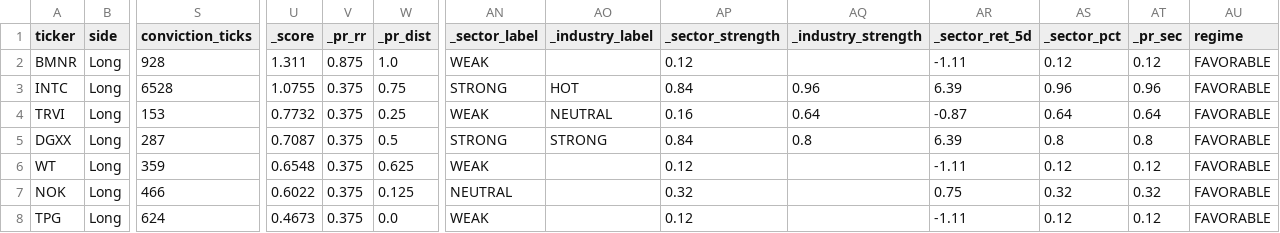
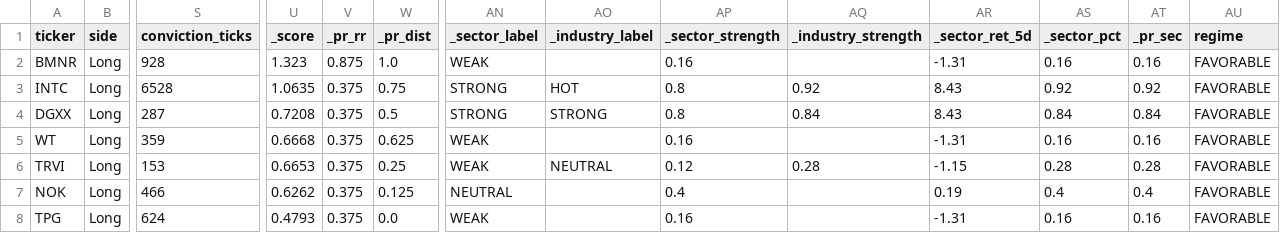
Before and after one commit to ideggplant/fem-dashboard, a CSV file: scans/fem_abook_2026-05-06_0531_mid.csv, drawn as a sheet; only a part is shown, gaps mark what is left out; removed rows and columns are numbered as before the commit, all else as after; rows hold the shown columns only; the diff names each change by its address in the sheet, - before the commit and + after, or states it on an @@ line.

Commit message:
scan: update fem_abook_2026-05-06_0531_mid.csv

```diff
--- a/scans/fem_abook_2026-05-06_0531_mid.csv
+++ b/scans/fem_abook_2026-05-06_0531_mid.csv
-U2 (_score): 1.311
+U2 (_score): 1.323
-AP2 (_sector_strength): 0.12
+AP2 (_sector_strength): 0.16
-AR2 (_sector_ret_5d): -1.11
+AR2 (_sector_ret_5d): -1.31
-AS2 (_sector_pct): 0.12
+AS2 (_sector_pct): 0.16
-AT2 (_pr_sec): 0.12
+AT2 (_pr_sec): 0.16
-U3 (_score): 1.0755
+U3 (_score): 1.0635
-AP3 (_sector_strength): 0.84
+AP3 (_sector_strength): 0.8
-AQ3 (_industry_strength): 0.96
+AQ3 (_industry_strength): 0.92
-AR3 (_sector_ret_5d): 6.39
+AR3 (_sector_ret_5d): 8.43
-AS3 (_sector_pct): 0.96
+AS3 (_sector_pct): 0.92
-AT3 (_pr_sec): 0.96
+AT3 (_pr_sec): 0.92
-row 4: TRVI | Long | 153 | 0.7732 | 0.375 | 0.25 | WEAK | NEUTRAL | 0.16 | 0.64 | -0.87 | 0.64 | 0.64 | FAVORABLE
-U4 (_score): 0.7087
+U4 (_score): 0.7208
-AP4 (_sector_strength): 0.84
+AP4 (_sector_strength): 0.8
-AQ4 (_industry_strength): 0.8
+AQ4 (_industry_strength): 0.84
-AR4 (_sector_ret_5d): 6.39
+AR4 (_sector_ret_5d): 8.43
-AS4 (_sector_pct): 0.8
+AS4 (_sector_pct): 0.84
-AT4 (_pr_sec): 0.8
+AT4 (_pr_sec): 0.84
-U5 (_score): 0.6548
+U5 (_score): 0.6668
-AP5 (_sector_strength): 0.12
+AP5 (_sector_strength): 0.16
-AR5 (_sector_ret_5d): -1.11
+AR5 (_sector_ret_5d): -1.31
-AS5 (_sector_pct): 0.12
+AS5 (_sector_pct): 0.16
-AT5 (_pr_sec): 0.12
+AT5 (_pr_sec): 0.16
+row 6: TRVI | Long | 153 | 0.6653 | 0.375 | 0.25 | WEAK | NEUTRAL | 0.12 | 0.28 | -1.15 | 0.28 | 0.28 | FAVORABLE
-U7 (_score): 0.6022
+U7 (_score): 0.6262
-AP7 (_sector_strength): 0.32
+AP7 (_sector_strength): 0.4
-AR7 (_sector_ret_5d): 0.75
+AR7 (_sector_ret_5d): 0.19
-AS7 (_sector_pct): 0.32
+AS7 (_sector_pct): 0.4
-AT7 (_pr_sec): 0.32
+AT7 (_pr_sec): 0.4
-U8 (_score): 0.4673
+U8 (_score): 0.4793
-AP8 (_sector_strength): 0.12
+AP8 (_sector_strength): 0.16
-AR8 (_sector_ret_5d): -1.11
+AR8 (_sector_ret_5d): -1.31
-AS8 (_sector_pct): 0.12
+AS8 (_sector_pct): 0.16
-AT8 (_pr_sec): 0.12
+AT8 (_pr_sec): 0.16
```
